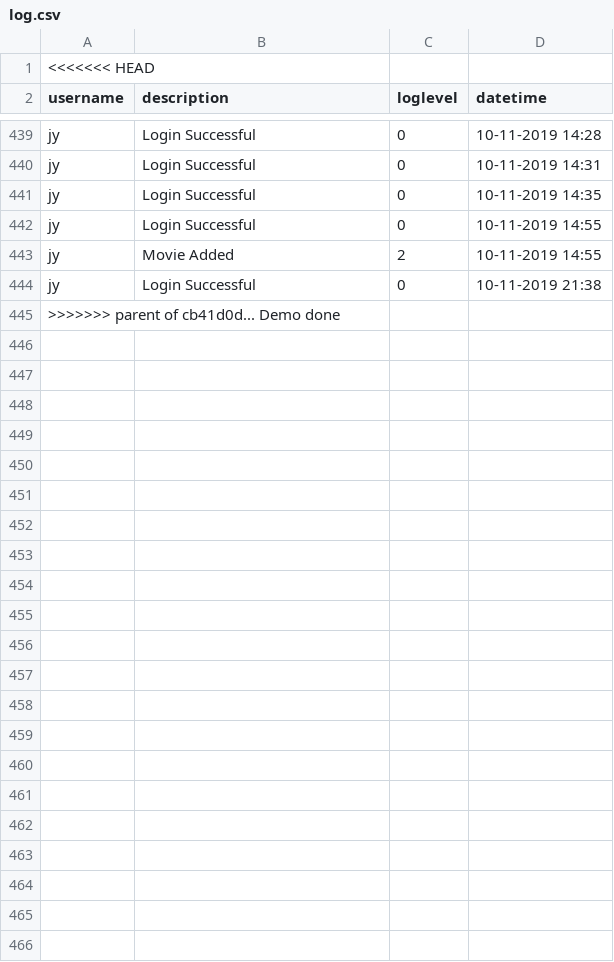
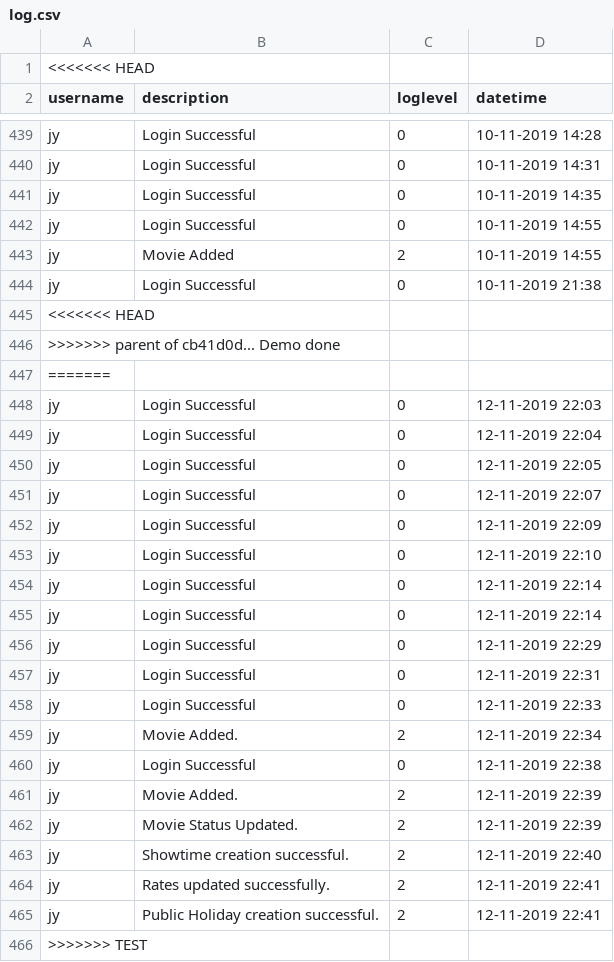
Before and after one commit to ychoux/C3er00erAssign, a CSV file: C3er00erMOB/src/data/log.csv, drawn as a sheet; only a part is shown, gaps mark what is left out.

Commit message:
Merge branch 'TEST'
# Conflicts:
#	C3er00erMOB/src/data/PH.csv
#	C3er00erMOB/src/data/log.csv
#	C3er00erMOB/src/data/movielist.csv
#	C3er00erMOB/src/data/review.csv
#	C3er00erMOB/src/data/tickets.csv
#	C3er00erMOB/src/data/user.csv

```diff
--- a/C3er00erMOB/src/data/log.csv
+++ b/C3er00erMOB/src/data/log.csv
@@ -444,2 +444,23 @@ jy,Movie Added,2,10-11-2019 14:55,
 jy,Login Successful,0,10-11-2019 21:38,
+<<<<<<< HEAD
 >>>>>>> parent of cb41d0d... Demo done
+=======
+jy,Login Successful,0,12-11-2019 22:03,
+jy,Login Successful,0,12-11-2019 22:04,
+jy,Login Successful,0,12-11-2019 22:05,
+jy,Login Successful,0,12-11-2019 22:07,
+jy,Login Successful,0,12-11-2019 22:09,
+jy,Login Successful,0,12-11-2019 22:10,
+jy,Login Successful,0,12-11-2019 22:14,
+jy,Login Successful,0,12-11-2019 22:14,
+jy,Login Successful,0,12-11-2019 22:29,
+jy,Login Successful,0,12-11-2019 22:31,
+jy,Login Successful,0,12-11-2019 22:33,
+jy,Movie Added.,2,12-11-2019 22:34,
+jy,Login Successful,0,12-11-2019 22:38,
+jy,Movie Added.,2,12-11-2019 22:39,
+jy,Movie Status Updated.,2,12-11-2019 22:39,
+jy,Showtime creation successful.,2,12-11-2019 22:40,
+jy,Rates updated successfully.,2,12-11-2019 22:41,
+jy,Public Holiday creation successful.,2,12-11-2019 22:41,
+>>>>>>> TEST
```
Also changed, not shown: C3er00erMOB/src/data/movielist.csv, C3er00erMOB/src/data/review.csv, 5 other files.
